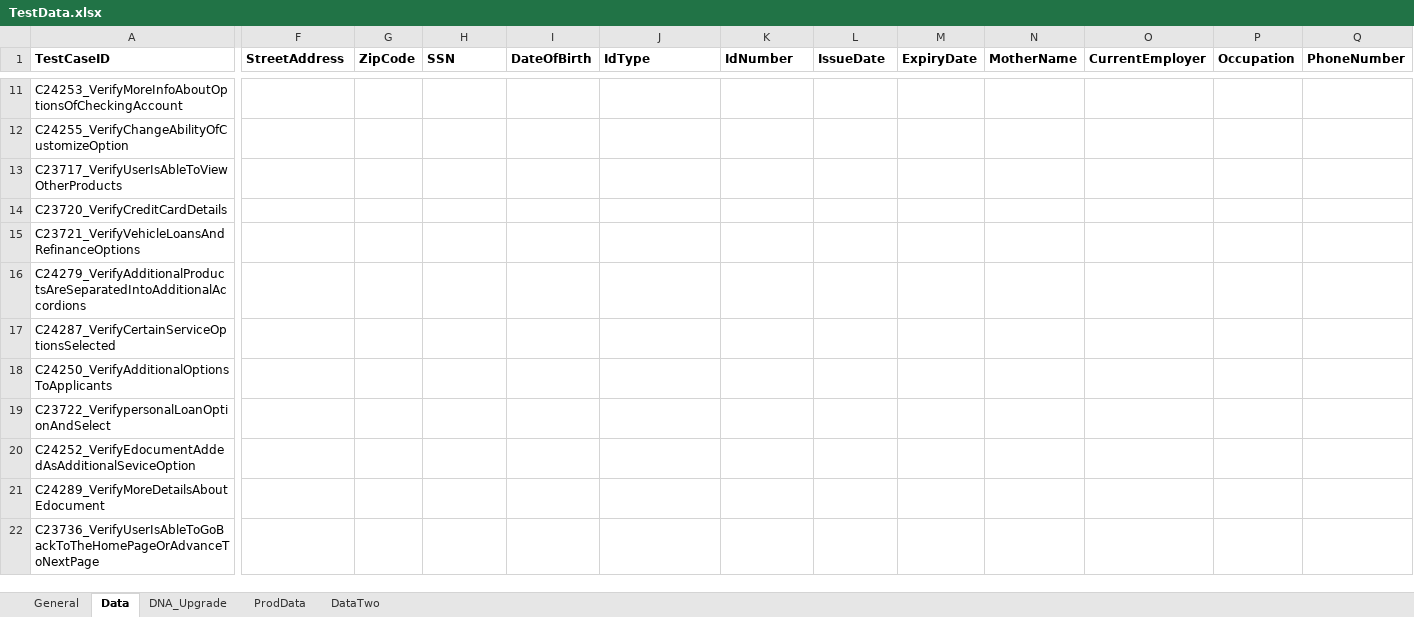
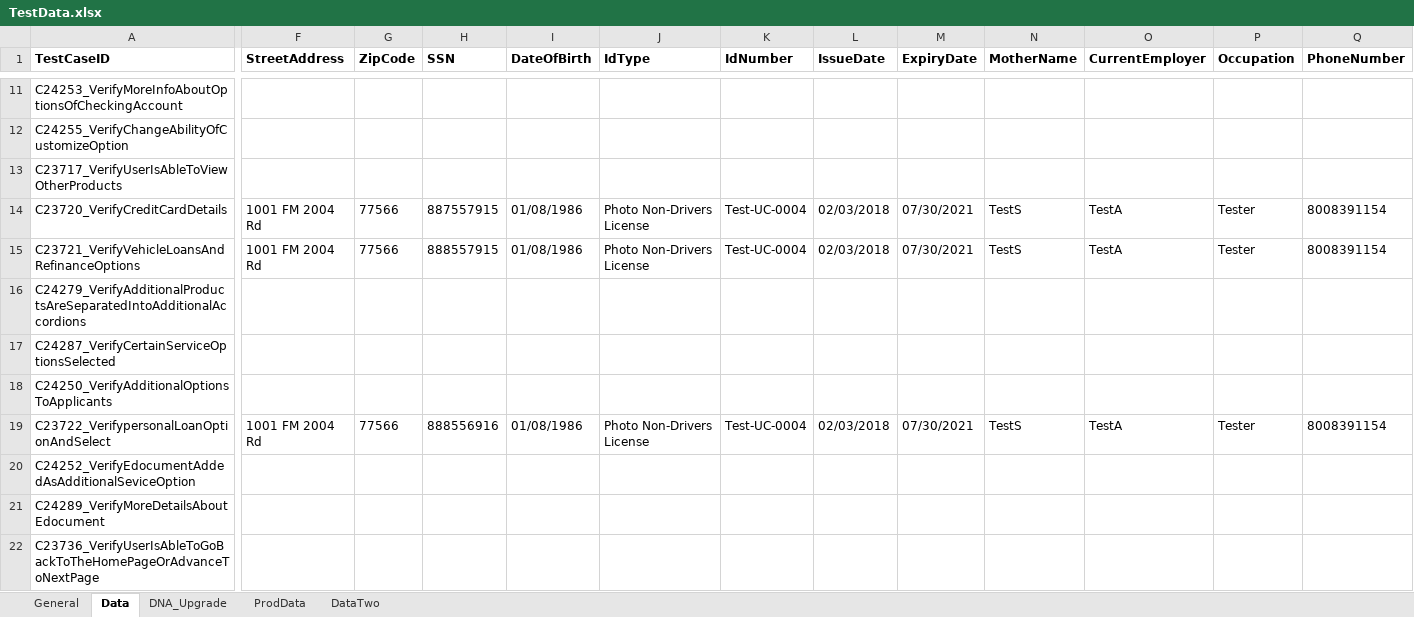
Before and after one commit to mamata-create/TDECUProjects, an Excel workbook: InstantOpen/src/main/java/com/Resources/TestData.xlsx, sheet Data, drawn as a sheet; only a part is shown, gaps mark what is left out; values as stored, in another font and other column widths than the file's, no borders; the diff covers the shown part only; the diff names each change by its address in the sheet, - before the commit and + after, or states it on an @@ line.

```diff
--- a/InstantOpen/src/main/java/com/Resources/TestData.xlsx (sheet Data)
+++ b/InstantOpen/src/main/java/com/Resources/TestData.xlsx (sheet Data)
-F14:F15 (StreetAddress): (empty)
+F14:F15 (StreetAddress): 1001 FM 2004 Rd
-G14:G15 (ZipCode): (empty)
+G14:G15 (ZipCode): 77566
-H14 (SSN): (empty)
+H14 (SSN): 887557915
-I14:I15 (DateOfBirth): (empty)
+I14:I15 (DateOfBirth): 01/08/1986
-J14:J15 (IdType): (empty)
+J14:J15 (IdType): Photo Non-Drivers License
-K14:K15 (IdNumber): (empty)
+K14:K15 (IdNumber): Test-UC-0004
-L14:L15 (IssueDate): (empty)
+L14:L15 (IssueDate): 02/03/2018
-M14:M15 (ExpiryDate): (empty)
+M14:M15 (ExpiryDate): 07/30/2021
-N14:N15 (MotherName): (empty)
+N14:N15 (MotherName): TestS
-O14:O15 (CurrentEmployer): (empty)
+O14:O15 (CurrentEmployer): TestA
-P14:P15 (Occupation): (empty)
+P14:P15 (Occupation): Tester
-Q14:Q15 (PhoneNumber): (empty)
+Q14:Q15 (PhoneNumber): 8008391154
-H15 (SSN): (empty)
+H15 (SSN): 888557915
-F19 (StreetAddress): (empty)
+F19 (StreetAddress): 1001 FM 2004 Rd
-G19 (ZipCode): (empty)
+G19 (ZipCode): 77566
-H19 (SSN): (empty)
+H19 (SSN): 888556916
-I19 (DateOfBirth): (empty)
+I19 (DateOfBirth): 01/08/1986
-J19 (IdType): (empty)
+J19 (IdType): Photo Non-Drivers License
-K19 (IdNumber): (empty)
+K19 (IdNumber): Test-UC-0004
-L19 (IssueDate): (empty)
+L19 (IssueDate): 02/03/2018
-M19 (ExpiryDate): (empty)
+M19 (ExpiryDate): 07/30/2021
-N19 (MotherName): (empty)
+N19 (MotherName): TestS
-O19 (CurrentEmployer): (empty)
+O19 (CurrentEmployer): TestA
-P19 (Occupation): (empty)
+P19 (Occupation): Tester
-Q19 (PhoneNumber): (empty)
+Q19 (PhoneNumber): 8008391154
```
Also changed, not shown: 14 added rows and 18 edited cells elsewhere in this sheet, sheet General, InstantOpen/target/classes/com/Resources/TestData.xlsx, Instantopen/src/main/java/com/Resources/TestData.xlsx, 30 other files.
